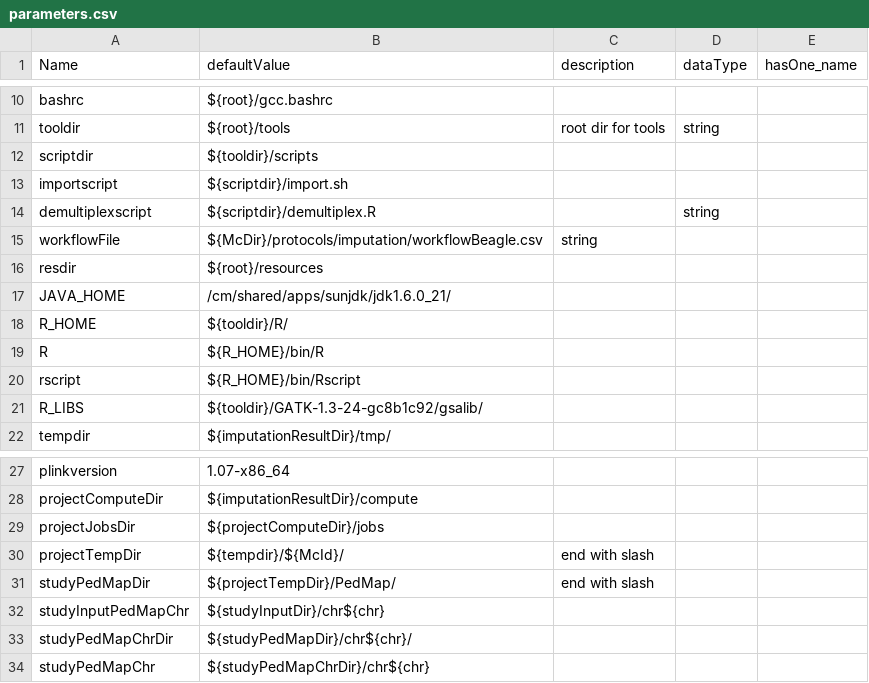
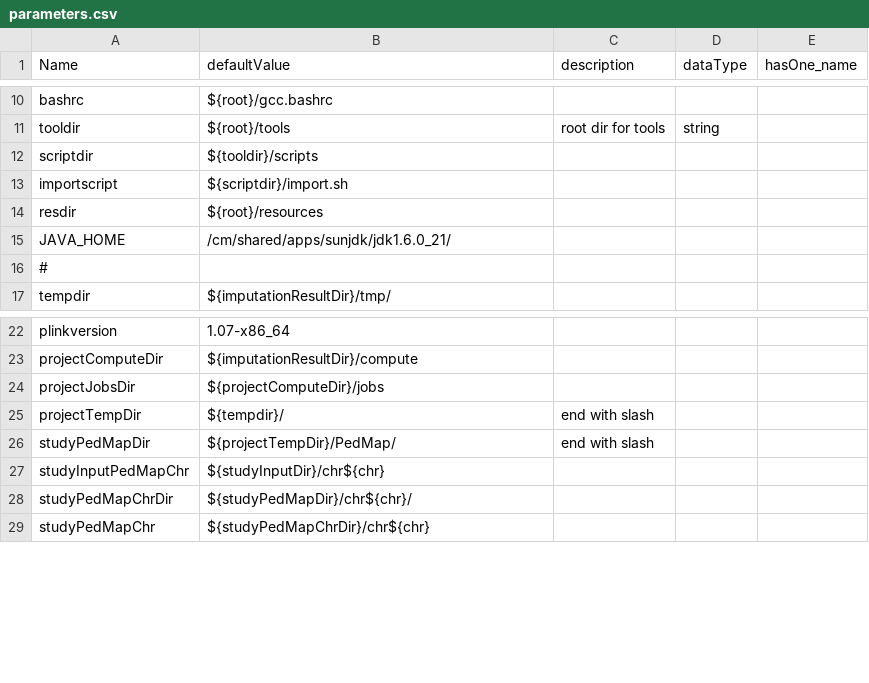
Before and after one commit to molgenis/molgenis_apps-legacy, a CSV file: modules/compute/protocols/imputation/impute2/parameters.csv, drawn as a sheet; only a part is shown, gaps mark what is left out.

Commit message:
Impute2 pipeline parameters update

```diff
--- a/modules/compute/protocols/imputation/impute2/parameters.csv
+++ b/modules/compute/protocols/imputation/impute2/parameters.csv
@@ -13,10 +13,5 @@ scriptdir,${tooldir}/scripts,,,
 importscript,${scriptdir}/import.sh,,,
-demultiplexscript,${scriptdir}/demultiplex.R,,string,
-workflowFile,${McDir}/protocols/imputation/workflowBeagle.csv,string,
 resdir,${root}/resources,,,
 JAVA_HOME,/cm/shared/apps/sunjdk/jdk1.6.0_21/,,,
-R_HOME,${tooldir}/R/,,,
-R,${R_HOME}/bin/R,,,
-rscript,${R_HOME}/bin/Rscript,,,
-R_LIBS,${tooldir}/GATK-1.3-24-gc8b1c92/gsalib/,,,
+#,,,,
 tempdir,${imputationResultDir}/tmp/,,,
@@ -29,3 +24,3 @@ projectComputeDir,${imputationResultDir}/compute,,,
 projectJobsDir,${projectComputeDir}/jobs,,,
-projectTempDir,${tempdir}/${McId}/,end with slash,,
+projectTempDir,${tempdir}/,end with slash,,
 studyPedMapDir,${projectTempDir}/PedMap/,end with slash,,
```
